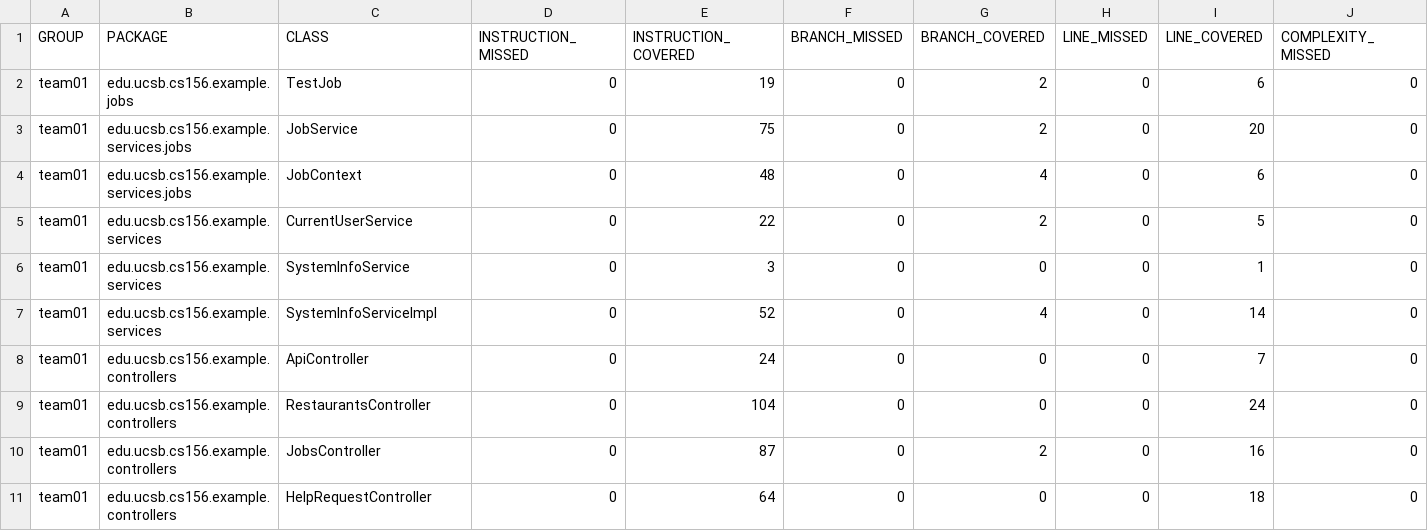
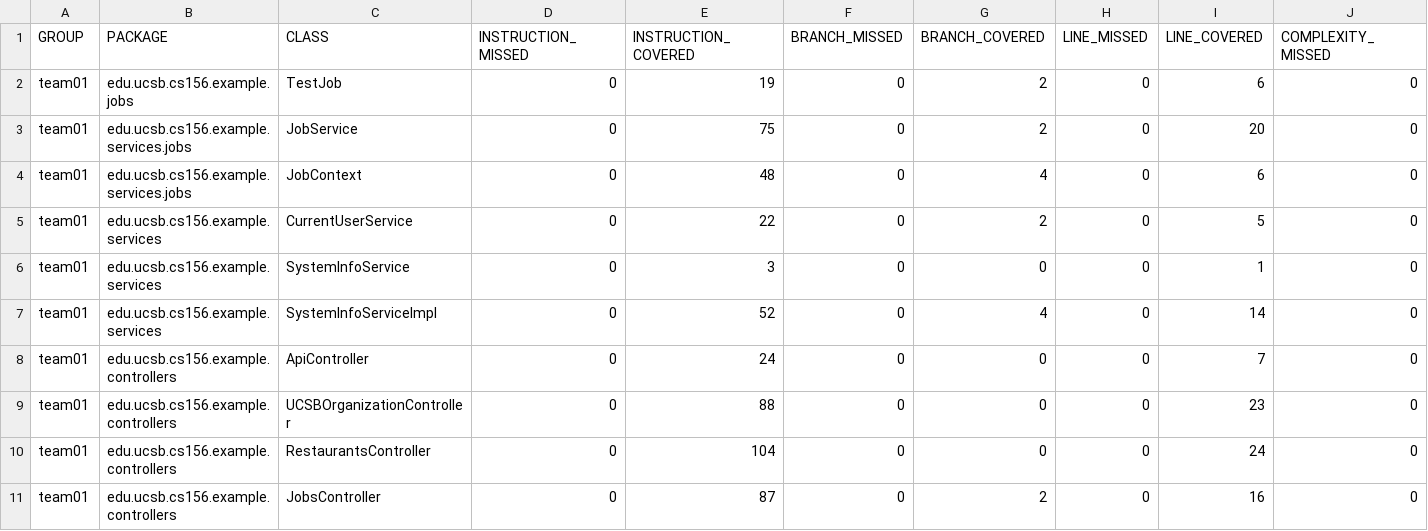
Before and after one commit to ucsb-cs156-f25/team01-f25-09, a CSV file: jacoco/jacoco.csv, drawn as a sheet; only a part is shown; the shorter side is filled out with more unchanged rows; rows hold the shown columns only; the diff names each change by its address in the sheet, - before the commit and + after, or states it on an @@ line.

Commit message:
Deploying to gh-pages from @ ucsb-cs156-f25/team01-f25-09@9f7c45d88d0fb1d02907e684adbd5683e8445592 🚀

```diff
--- a/jacoco/jacoco.csv
+++ b/jacoco/jacoco.csv
+row 9: team01 | edu.ucsb.cs156.example.controllers | UCSBOrganizationController | 0 | 88 | 0 | 0 | 0 | 23 | 0
```
Also changed, not shown: 7 other files.
